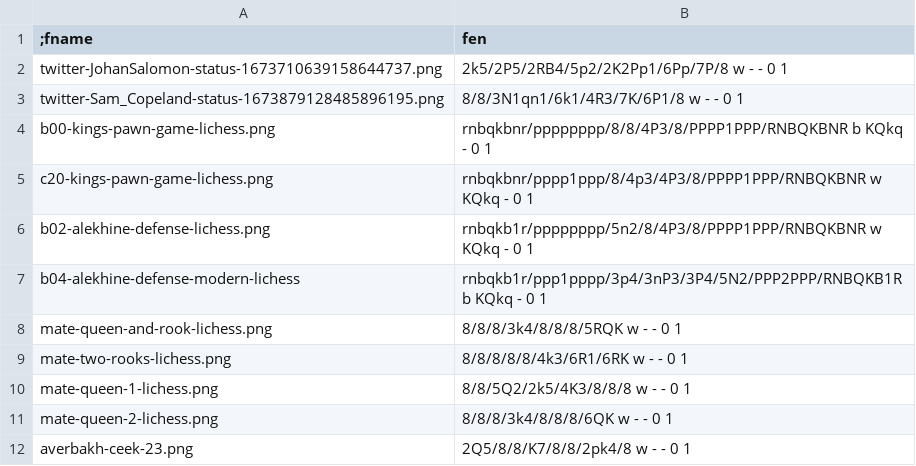
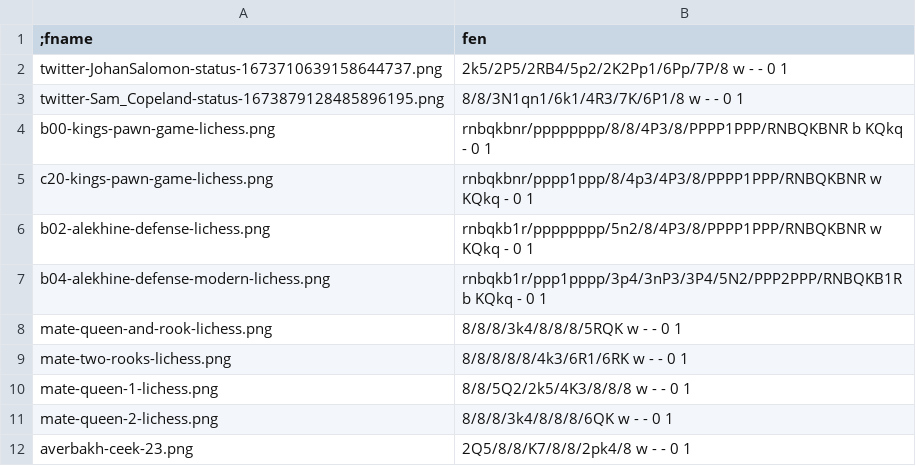
Before and after one commit to kedarmhaswade/fenai, a CSV file: data/raw/name-fen-map.csv, drawn as a sheet.

```diff
--- a/data/raw/name-fen-map.csv
+++ b/data/raw/name-fen-map.csv
@@ -6,3 +6,3 @@ c20-kings-pawn-game-lichess.png, rnbqkbnr/pppp1ppp/8/4p3/4P3/8/PPPP1PPP/RNBQKBNR
 b02-alekhine-defense-lichess.png, rnbqkb1r/pppppppp/5n2/8/4P3/8/PPPP1PPP/RNBQKBNR w KQkq - 0 1
-b04-alekhine-defense-modern-lichess, rnbqkb1r/ppp1pppp/3p4/3nP3/3P4/5N2/PPP2PPP/RNBQKB1R b KQkq - 0 1
+b04-alekhine-defense-modern-lichess.png, rnbqkb1r/ppp1pppp/3p4/3nP3/3P4/5N2/PPP2PPP/RNBQKB1R b KQkq - 0 1
 mate-queen-and-rook-lichess.png, 8/8/8/3k4/8/8/8/5RQK w - - 0 1
```
Also changed, not shown: 6 other files.
